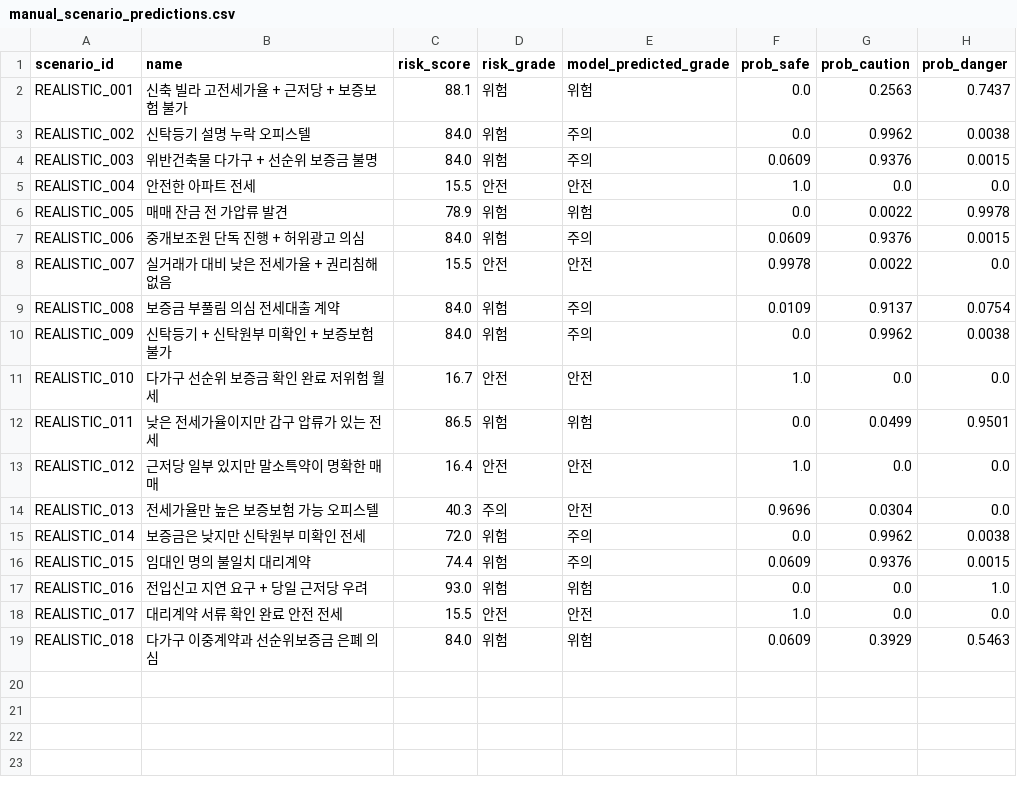
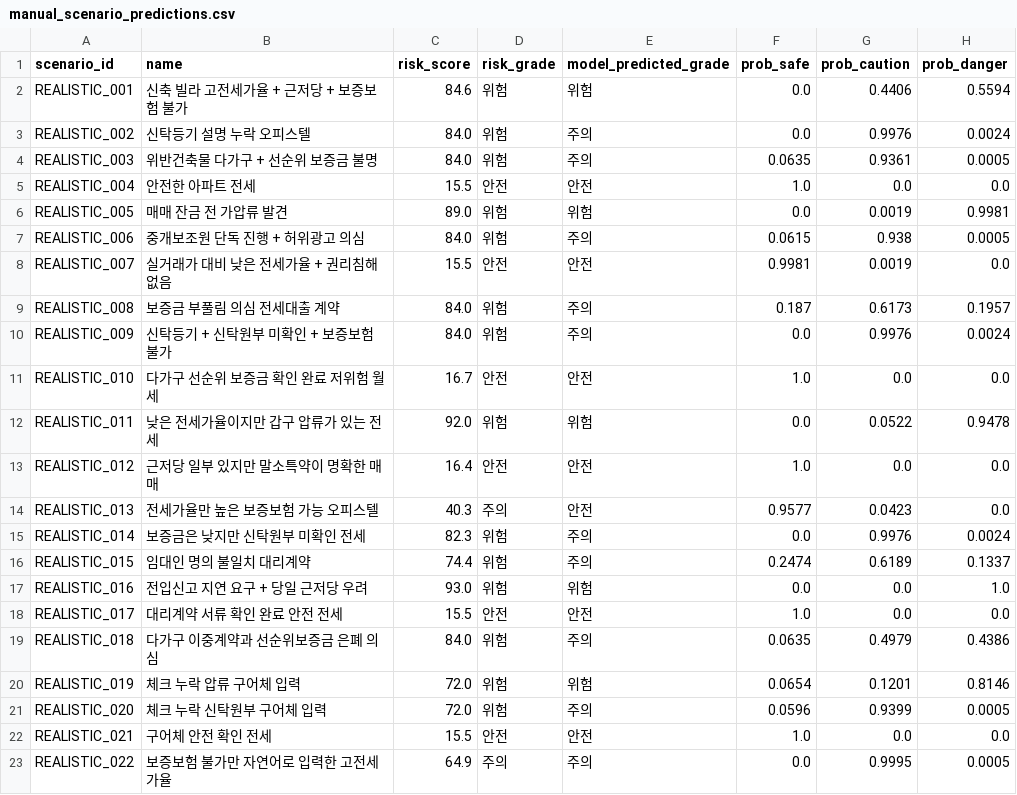
Before and after one commit to bssm-oss/legallearn, a CSV file: 학습과정/manual_scenario_predictions.csv, drawn as a sheet.

```diff
--- a/학습과정/manual_scenario_predictions.csv
+++ b/학습과정/manual_scenario_predictions.csv
@@ -1,19 +1,23 @@
 scenario_id,name,risk_score,risk_grade,model_predicted_grade,prob_safe,prob_caution,prob_danger
-REALISTIC_001,신축 빌라 고전세가율 + 근저당 + 보증보험 불가,88.1,위험,위험,0.0,0.2563,0.7437
-REALISTIC_002,신탁등기 설명 누락 오피스텔,84.0,위험,주의,0.0,0.9962,0.0038
-REALISTIC_003,위반건축물 다가구 + 선순위 보증금 불명,84.0,위험,주의,0.0609,0.9376,0.0015
+REALISTIC_001,신축 빌라 고전세가율 + 근저당 + 보증보험 불가,84.6,위험,위험,0.0,0.4406,0.5594
+REALISTIC_002,신탁등기 설명 누락 오피스텔,84.0,위험,주의,0.0,0.9976,0.0024
+REALISTIC_003,위반건축물 다가구 + 선순위 보증금 불명,84.0,위험,주의,0.0635,0.9361,0.0005
 REALISTIC_004,안전한 아파트 전세,15.5,안전,안전,1.0,0.0,0.0
-REALISTIC_005,매매 잔금 전 가압류 발견,78.9,위험,위험,0.0,0.0022,0.9978
-REALISTIC_006,중개보조원 단독 진행 + 허위광고 의심,84.0,위험,주의,0.0609,0.9376,0.0015
-REALISTIC_007,실거래가 대비 낮은 전세가율 + 권리침해 없음,15.5,안전,안전,0.9978,0.0022,0.0
-REALISTIC_008,보증금 부풀림 의심 전세대출 계약,84.0,위험,주의,0.0109,0.9137,0.0754
-REALISTIC_009,신탁등기 + 신탁원부 미확인 + 보증보험 불가,84.0,위험,주의,0.0,0.9962,0.0038
+REALISTIC_005,매매 잔금 전 가압류 발견,89.0,위험,위험,0.0,0.0019,0.9981
+REALISTIC_006,중개보조원 단독 진행 + 허위광고 의심,84.0,위험,주의,0.0615,0.938,0.0005
+REALISTIC_007,실거래가 대비 낮은 전세가율 + 권리침해 없음,15.5,안전,안전,0.9981,0.0019,0.0
+REALISTIC_008,보증금 부풀림 의심 전세대출 계약,84.0,위험,주의,0.187,0.6173,0.1957
+REALISTIC_009,신탁등기 + 신탁원부 미확인 + 보증보험 불가,84.0,위험,주의,0.0,0.9976,0.0024
 REALISTIC_010,다가구 선순위 보증금 확인 완료 저위험 월세,16.7,안전,안전,1.0,0.0,0.0
-REALISTIC_011,낮은 전세가율이지만 갑구 압류가 있는 전세,86.5,위험,위험,0.0,0.0499,0.9501
+REALISTIC_011,낮은 전세가율이지만 갑구 압류가 있는 전세,92.0,위험,위험,0.0,0.0522,0.9478
 REALISTIC_012,근저당 일부 있지만 말소특약이 명확한 매매,16.4,안전,안전,1.0,0.0,0.0
-REALISTIC_013,전세가율만 높은 보증보험 가능 오피스텔,40.3,주의,안전,0.9696,0.0304,0.0
-REALISTIC_014,보증금은 낮지만 신탁원부 미확인 전세,72.0,위험,주의,0.0,0.9962,0.0038
-REALISTIC_015,임대인 명의 불일치 대리계약,74.4,위험,주의,0.0609,0.9376,0.0015
+REALISTIC_013,전세가율만 높은 보증보험 가능 오피스텔,40.3,주의,안전,0.9577,0.0423,0.0
+REALISTIC_014,보증금은 낮지만 신탁원부 미확인 전세,82.3,위험,주의,0.0,0.9976,0.0024
+REALISTIC_015,임대인 명의 불일치 대리계약,74.4,위험,주의,0.2474,0.6189,0.1337
 REALISTIC_016,전입신고 지연 요구 + 당일 근저당 우려,93.0,위험,위험,0.0,0.0,1.0
 REALISTIC_017,대리계약 서류 확인 완료 안전 전세,15.5,안전,안전,1.0,0.0,0.0
-REALISTIC_018,다가구 이중계약과 선순위보증금 은폐 의심,84.0,위험,위험,0.0609,0.3929,0.5463
+REALISTIC_018,다가구 이중계약과 선순위보증금 은폐 의심,84.0,위험,주의,0.0635,0.4979,0.4386
+REALISTIC_019,체크 누락 압류 구어체 입력,72.0,위험,위험,0.0654,0.1201,0.8146
+REALISTIC_020,체크 누락 신탁원부 구어체 입력,72.0,위험,주의,0.0596,0.9399,0.0005
+REALISTIC_021,구어체 안전 확인 전세,15.5,안전,안전,1.0,0.0,0.0
+REALISTIC_022,보증보험 불가만 자연어로 입력한 고전세가율,64.9,주의,주의,0.0,0.9995,0.0005
```
Also changed, not shown: 데이터/manual_test_scenarios.csv, 학습과정/feature_importance.csv, 13 other files.
